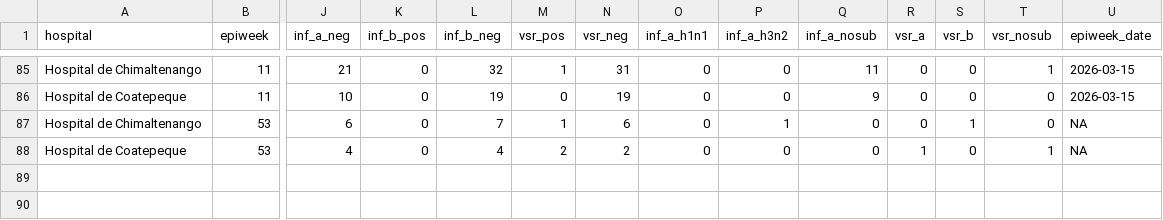
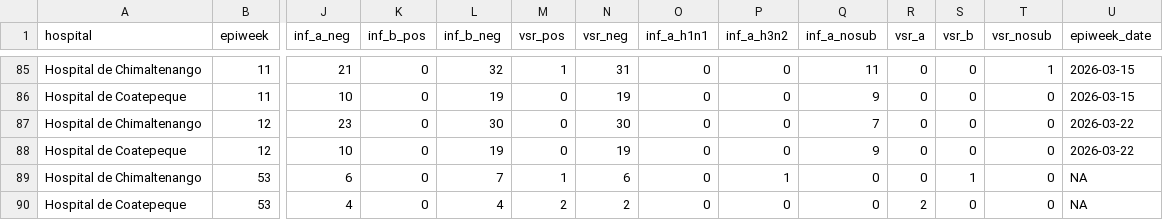
Before and after one commit to funsaludinvestigacion/enfermedades_infecciosas, a CSV file: docs/gihsn_summary.csv, drawn as a sheet; only a part is shown, gaps mark what is left out; addresses are those after the commit; rows hold the shown columns only; the diff covers the shown part only; the diff names each change by its address in the sheet, - before the commit and + after, or states it on an @@ line.

```diff
--- a/docs/gihsn_summary.csv
+++ b/docs/gihsn_summary.csv
+row 87: Hospital de Chimaltenango | 12 | 23 | 0 | 30 | 0 | 30 | 0 | 0 | 7 | 0 | 0 | 0 | 2026-03-22
+row 88: Hospital de Coatepeque | 12 | 10 | 0 | 19 | 0 | 19 | 0 | 0 | 9 | 0 | 0 | 0 | 2026-03-22
-R90 (vsr_a): 1
+R90 (vsr_a): 2
-T90 (vsr_nosub): 1
+T90 (vsr_nosub): 0
```
Also changed, not shown: 62 edited cells elsewhere in this file, docs/namru_biofire_summary_updated.csv, docs/vigicasa_summary.csv, 2 other files.
